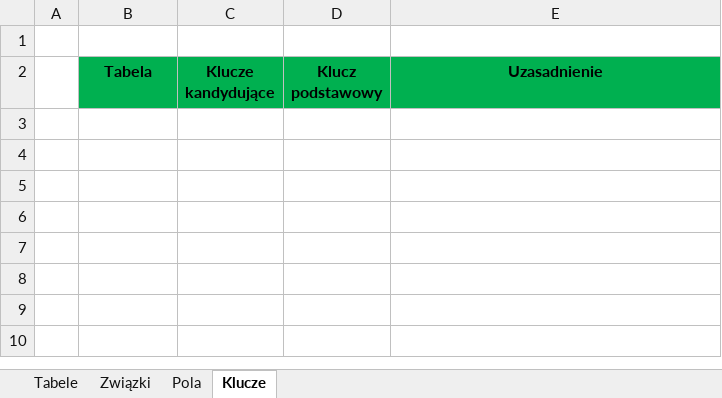
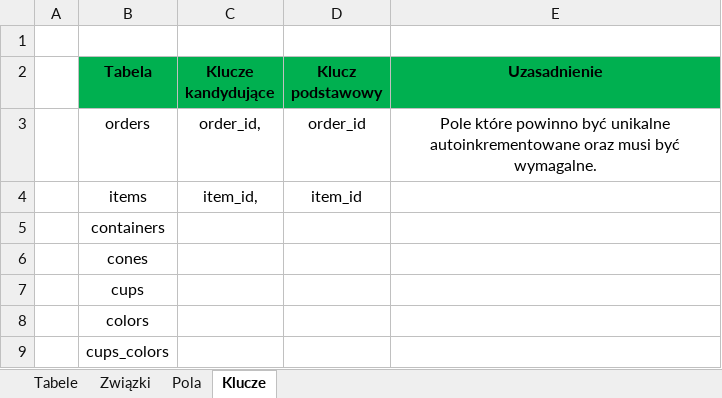
Before and after one commit to MikolajSuchan/ModelowanieDanych, an Excel workbook: model_logiczny.xlsx, sheet Klucze, drawn as a sheet; values as stored, in another font and other column widths than the file's, no borders; the diff names each change by its address in the sheet, - before the commit and + after, or states it on an @@ line.

Commit message:
MS

```diff
--- a/model_logiczny.xlsx (sheet Klucze)
+++ b/model_logiczny.xlsx (sheet Klucze)
+row 3:  | orders | order_id, | order_id | Pole które powinno być unikalne autoinkrementowane oraz musi być wymagalne.
+row 4:  | items | item_id, | item_id
+row 5:  | containers
+row 6:  | cones
+row 7:  | cups
+row 8:  | colors
+row 9:  | cups_colors
```
Also changed, not shown: sheet Pola, sheet Związki.
